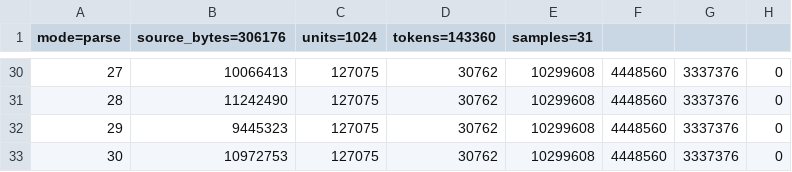
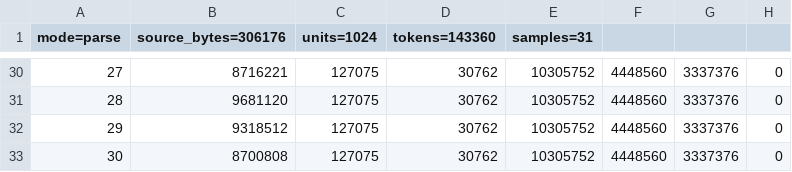
Before and after one commit to ReelVN/reel, a CSV file: crates/aside-compiler/bench-results/parse.csv, drawn as a sheet; only a part is shown, gaps mark what is left out; the diff covers the shown part only; the diff names each change by its address in the sheet, - before the commit and + after, or states it on an @@ line.

```diff
--- a/crates/aside-compiler/bench-results/parse.csv
+++ b/crates/aside-compiler/bench-results/parse.csv
-B30 (source_bytes=306176): 10066413
+B30 (source_bytes=306176): 8716221
-E30:E33 (samples=31): 10299608
+E30:E33 (samples=31): 10305752
-B31 (source_bytes=306176): 11242490
+B31 (source_bytes=306176): 9681120
-B32 (source_bytes=306176): 9445323
+B32 (source_bytes=306176): 9318512
-B33 (source_bytes=306176): 10972753
+B33 (source_bytes=306176): 8700808
```
Also changed, not shown: 54 edited cells elsewhere in this file, crates/aside-compiler/bench-results/lex.csv, crates/aside-compiler/bench-results/named.csv, 6 other files.
